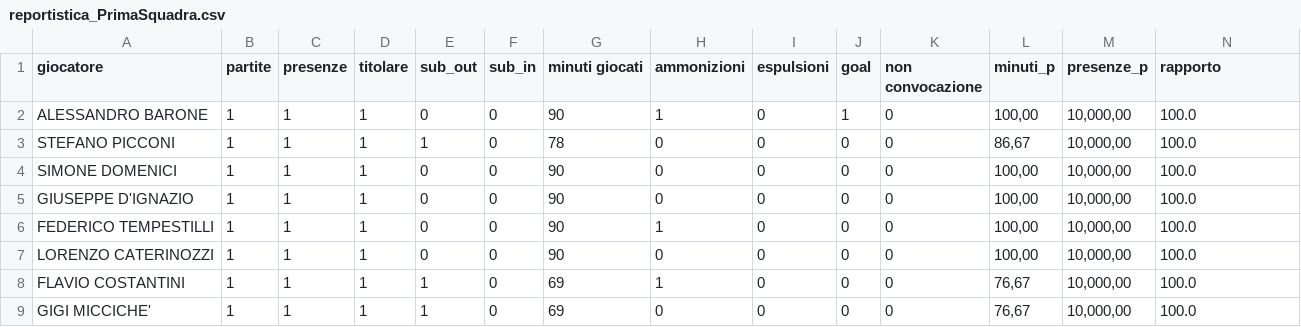
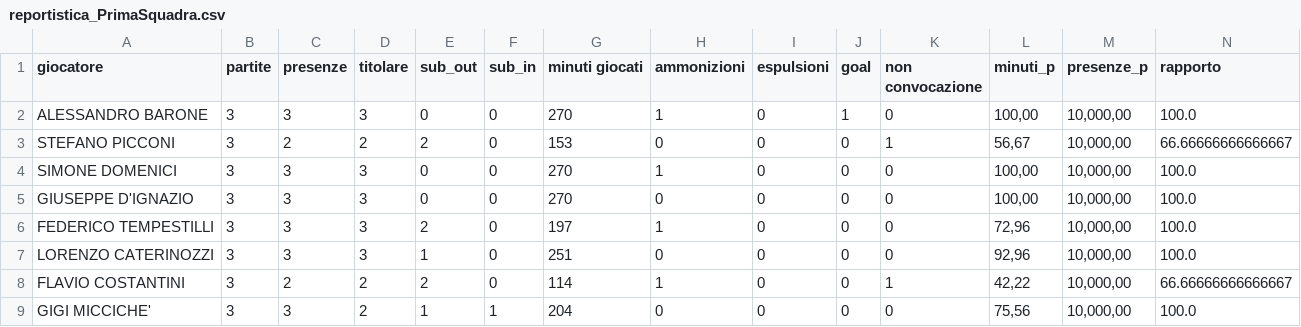
Before and after one commit to alesco1973/ASA_SGS, a CSV file: Campionato/PrimaSquadra/reportistica_PrimaSquadra.csv, drawn as a sheet; only a part is shown; the diff covers the shown part only.

```diff
--- a/Campionato/PrimaSquadra/reportistica_PrimaSquadra.csv
+++ b/Campionato/PrimaSquadra/reportistica_PrimaSquadra.csv
@@ -1,9 +1,9 @@
 giocatore;partite;presenze;titolare;sub_out;sub_in;minuti giocati;ammonizioni;espulsioni;goal;non convocazione;minuti_p;presenze_p;rapporto
-ALESSANDRO BARONE;1;1;1;0;0;90;1;0;1;0;100,00;10,000,00;100.0
-STEFANO PICCONI;1;1;1;1;0;78;0;0;0;0;86,67;10,000,00;100.0
-SIMONE DOMENICI;1;1;1;0;0;90;0;0;0;0;100,00;10,000,00;100.0
-GIUSEPPE D'IGNAZIO;1;1;1;0;0;90;0;0;0;0;100,00;10,000,00;100.0
-FEDERICO TEMPESTILLI;1;1;1;0;0;90;1;0;0;0;100,00;10,000,00;100.0
-LORENZO CATERINOZZI;1;1;1;0;0;90;0;0;0;0;100,00;10,000,00;100.0
-FLAVIO COSTANTINI;1;1;1;1;0;69;1;0;0;0;76,67;10,000,00;100.0
-GIGI MICCICHE';1;1;1;1;0;69;0;0;0;0;76,67;10,000,00;100.0
+ALESSANDRO BARONE;3;3;3;0;0;270;1;0;1;0;100,00;10,000,00;100.0
+STEFANO PICCONI;3;2;2;2;0;153;0;0;0;1;56,67;10,000,00;66.66666666666667
+SIMONE DOMENICI;3;3;3;0;0;270;1;0;0;0;100,00;10,000,00;100.0
+GIUSEPPE D'IGNAZIO;3;3;3;0;0;270;0;0;0;0;100,00;10,000,00;100.0
+FEDERICO TEMPESTILLI;3;3;3;2;0;197;1;0;0;0;72,96;10,000,00;100.0
+LORENZO CATERINOZZI;3;3;3;1;0;251;0;0;0;0;92,96;10,000,00;100.0
+FLAVIO COSTANTINI;3;2;2;2;0;114;1;0;0;1;42,22;10,000,00;66.66666666666667
+GIGI MICCICHE';3;3;2;1;1;204;0;0;0;0;75,56;10,000,00;100.0
```
Also changed, not shown: 1 added row and 90 edited cells elsewhere in this file, 6 other files.
